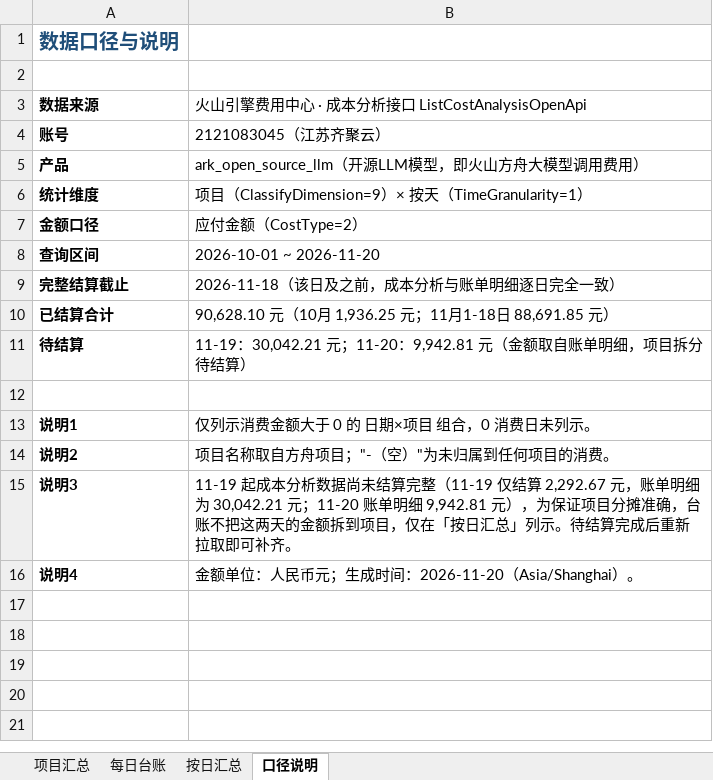
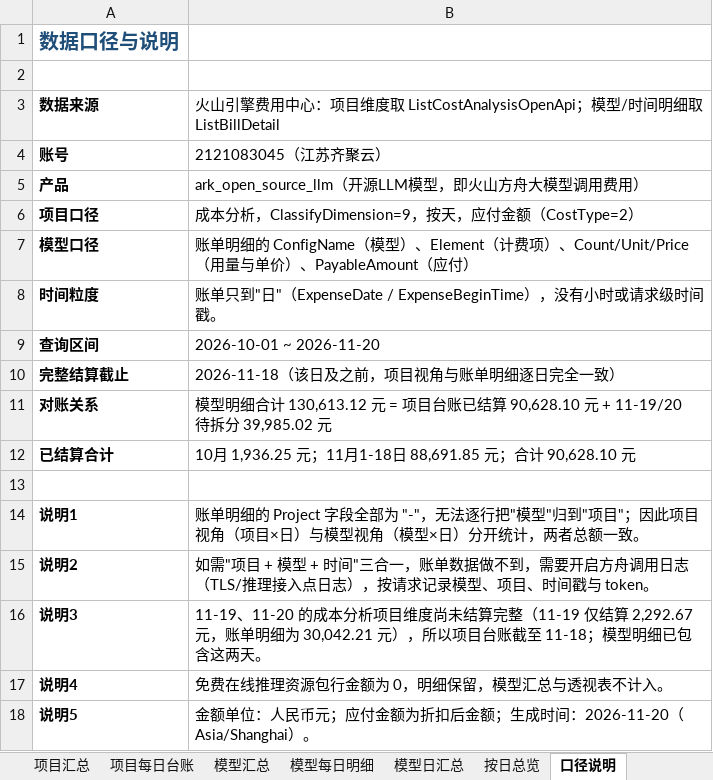
Before and after one commit to shujun-jinyan/volcengine, an Excel workbook: 火山方舟项目消费台账_2026年10-11月.xlsx, sheet 口径说明, drawn as a sheet; values as stored, in another font and other column widths than the file's, no borders; charts and pictures not drawn; removed rows and columns are numbered as before the commit, all else as after; the diff names each change by its address in the sheet, - before the commit and + after, or states it on an @@ line.

```diff
--- a/火山方舟项目消费台账_2026年10-11月.xlsx (sheet 口径说明)
+++ b/火山方舟项目消费台账_2026年10-11月.xlsx (sheet 口径说明)
-sheet tab: 每日台账
+sheet tab: 项目每日台账
-sheet tab: 按日汇总
+sheet tab: 模型汇总
+sheet tab: 模型每日明细
+sheet tab: 模型日汇总
+sheet tab: 按日总览
-B3: …费用中心 · 成本分析接口 ListCostAnalysisOpenApi
+B3: …费用中心：项目维度取 ListCostAnalysisOpenApi；模型/时间明细取 ListBillDetail
-row 6: 统计维度 | 项目（ClassifyDimension=9）× 按天（TimeGranularity=1）
-row 7: 金额口径 | 应付金额（CostType=2）
+row 6: 项目口径 | 成本分析，ClassifyDimension=9，按天，应付金额（CostType=2）
+row 7: 模型口径 | 账单明细的 ConfigName（模型）、Element（计费项）、Count/Unit/Price（用量与单价）、PayableAmount（应付）
+row 8: 时间粒度 | 账单只到"日"（ExpenseDate / ExpenseBeginTime），没有小时或请求级时间戳。
-B10: 2026-11-18（该日及之前，成本分析与账单明细逐日完全一致）
+B10: 2026-11-18（该日及之前，项目视角与账单明细逐日完全一致）
+row 11: 对账关系 | 模型明细合计 130,613.12 元 = 项目台账已结算 90,628.10 元 + 11-19/20 待拆分 39,985.02 元
-B12: 90,628.10 元（10月 1,936.25 元；11月1-18日 88,691.85 元）
+B12: 10月 1,936.25 元；11月1-18日 88,691.85 元；合计 90,628.10 元
-row 11: 待结算 | 11-19：30,042.21 元；11-20：9,942.81 元（金额取自账单明细，项目拆分待结算）
-B14: 仅列示消费金额大于 0 的 日期×项目 组合，0 消费日未列示。
+B14: 账单明细的 Project 字段全部为 "-"，无法逐行把"模型"归到"项目"；因此项目视角（项目×日）与模型视角（模型×日）分开统计，两者总额一致。
-B15: 项目名称取自方舟项目；"-（空）"为未归属到任何项目的消费。
+B15: 如需"项目 + 模型 + 时间"三合一，账单数据做不到，需要开启方舟调用日志（TLS/推理接入点日志），按请求记录模型、项目、时间戳与 token。
-B16: 11-19 起成本分析数据尚未结算完整（11-19 仅结算 2,292.67 元，账单明细为 30,042.21 元；11-20 账单明细 9,942.81 元），为保证项目分摊准确，台账不把这两天的金额拆到项目，仅在「按日汇总」列示。待结算完成后重新拉取即可补齐。
+B16: 11-19、11-20 的成本分析项目维度尚未结算完整（11-19 仅结算 2,292.67 元，账单明细为 30,042.21 元），所以项目台账截至 11-18；模型明细已包含这两天。
-B17: 金额单位：人民币元；生成时间：2026-11-20（Asia/Shanghai）。
+B17: 免费在线推理资源包行金额为 0，明细保留，模型汇总与透视表不计入。
+row 18: 说明5 | 金额单位：人民币元；应付金额为折扣后金额；生成时间：2026-11-20（Asia/Shanghai）。
```
Also changed, not shown: sheet 模型汇总, sheet 项目汇总, charts or pictures.
